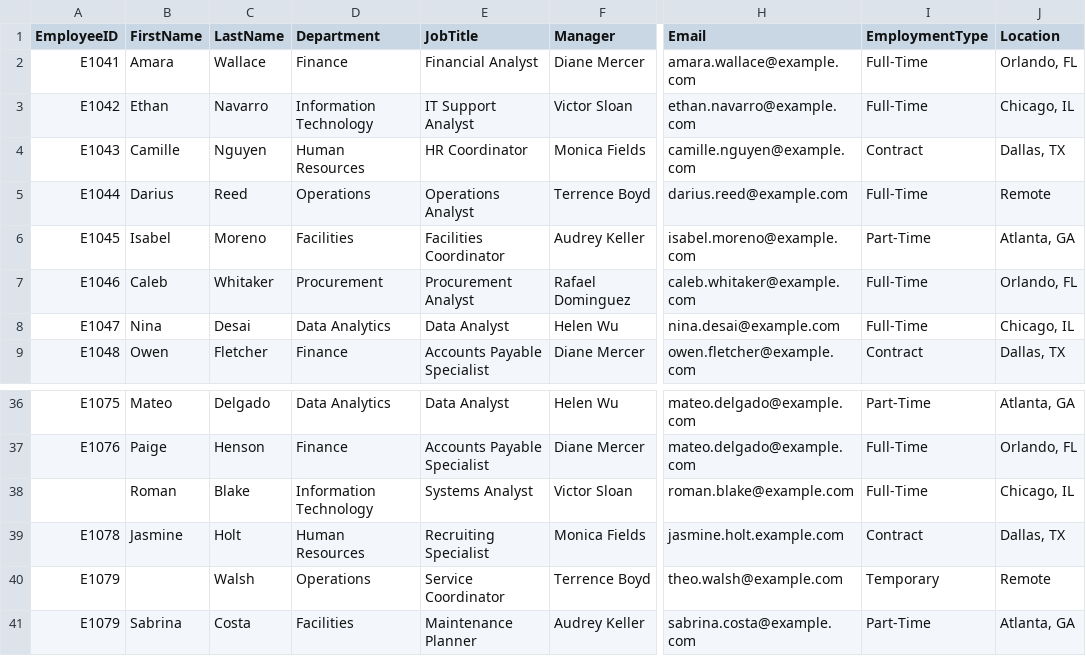
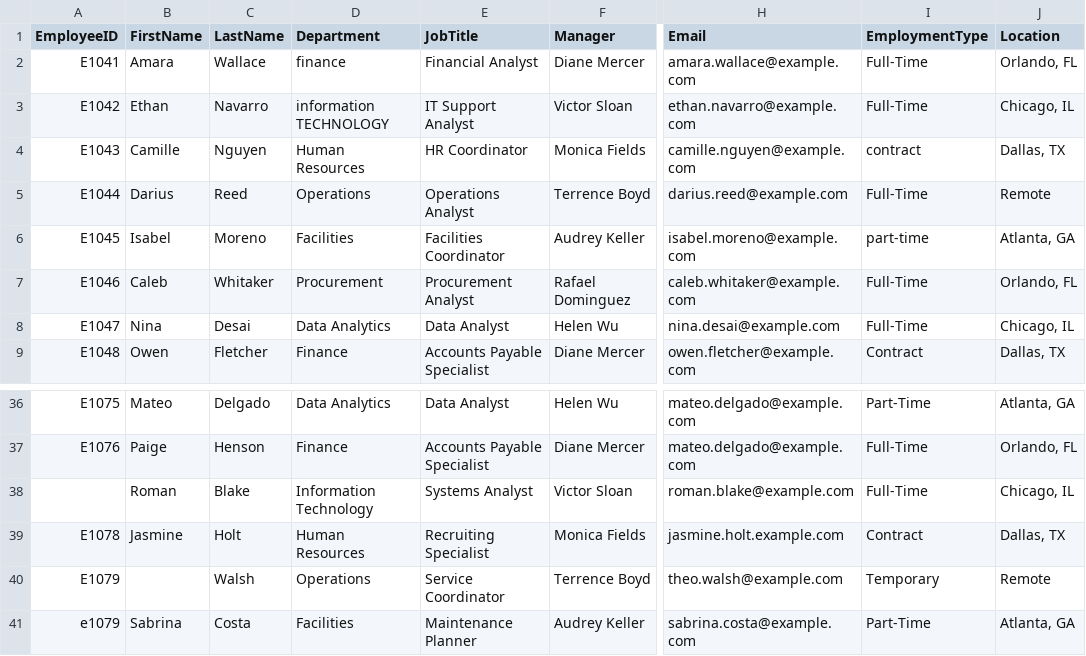
Before and after one commit to Jayband01/employee-onboarding-powershell, a CSV file: data/new_hires.csv, drawn as a sheet; only a part is shown, gaps mark what is left out; the diff names each change by its address in the sheet, - before the commit and + after, or states it on an @@ line.

```diff
--- a/data/new_hires.csv
+++ b/data/new_hires.csv
-D2 (Department): Finance
+D2 (Department): finance
-D3 (Department): Information Technology
+D3 (Department): information TECHNOLOGY
-I4 (EmploymentType): Contract
+I4 (EmploymentType): contract
-I6 (EmploymentType): Part-Time
+I6 (EmploymentType): part-time
-A41 (EmployeeID): E1079
+A41 (EmployeeID): e1079
```
Also changed, not shown: output/ProvisioningPlan.csv, 7 other files.
